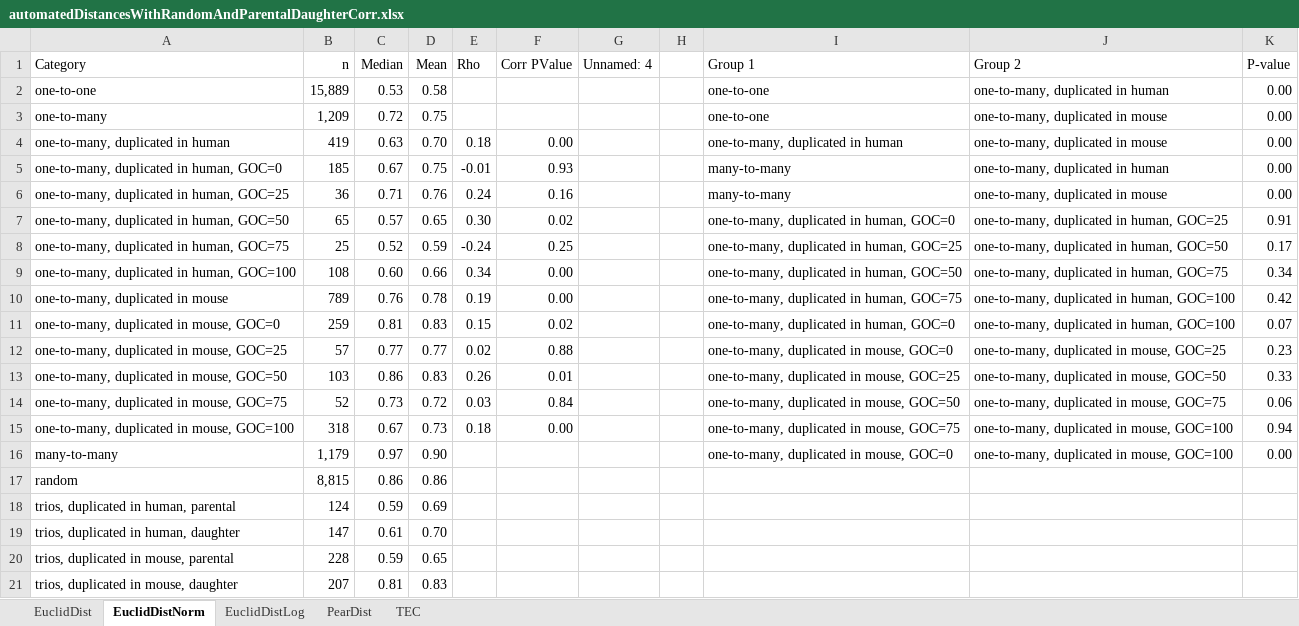
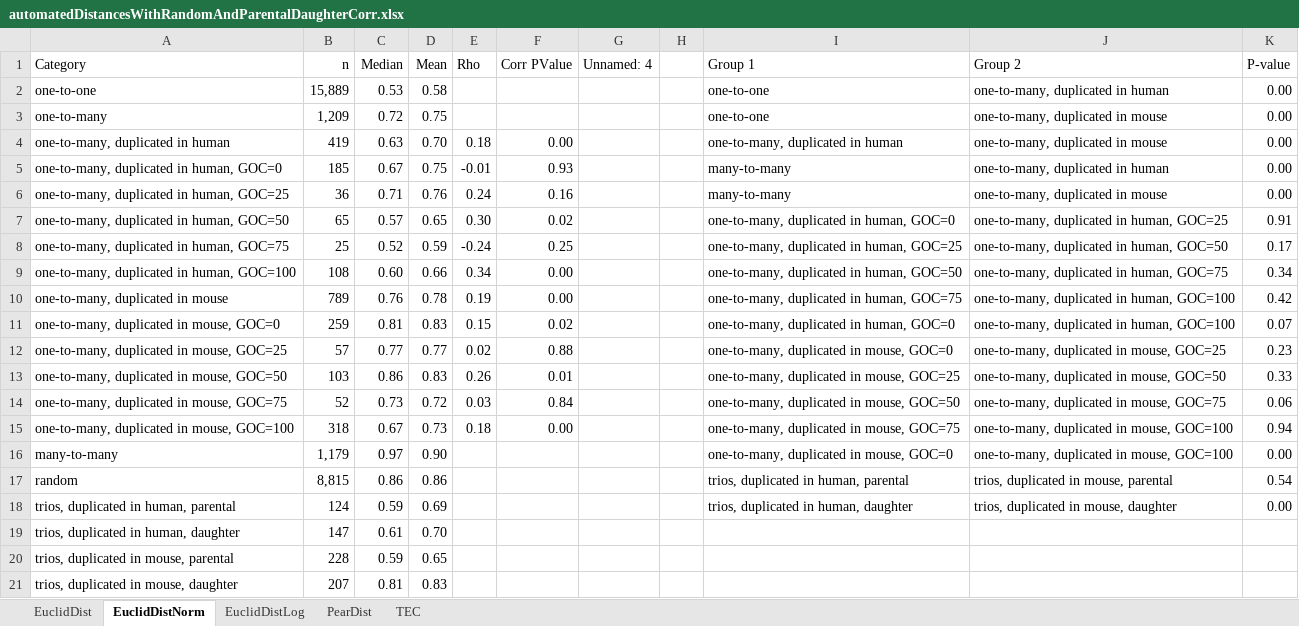
Before and after one commit to AndrewH72/Gene-Duplication, an Excel workbook: data/automatedDistancesWithRandomAndParentalDaughterCorr.xlsx, sheet EuclidDistNorm, drawn as a sheet; values as stored, in another font and other column widths than the file's, no borders; the diff names each change by its address in the sheet, - before the commit and + after, or states it on an @@ line.

Commit message:
added Mann-Whitney U Test p-values for the parental-daughter copies to the distanceTable

```diff
--- a/data/automatedDistancesWithRandomAndParentalDaughterCorr.xlsx (sheet EuclidDistNorm)
+++ b/data/automatedDistancesWithRandomAndParentalDaughterCorr.xlsx (sheet EuclidDistNorm)
-I17 (Group 1): (empty)
+I17 (Group 1): trios, duplicated in human, parental
-J17 (Group 2): (empty)
+J17 (Group 2): trios, duplicated in mouse, parental
-K17 (P-value): (empty)
+K17 (P-value): 0.54
-I18 (Group 1): (empty)
+I18 (Group 1): trios, duplicated in human, daughter
-J18 (Group 2): (empty)
+J18 (Group 2): trios, duplicated in mouse, daughter
-K18 (P-value): (empty)
+K18 (P-value): 0.00
```
Also changed, not shown: sheet TEC, sheet EuclidDistLog, sheet PearDist, sheet EuclidDist, 2 other files.
